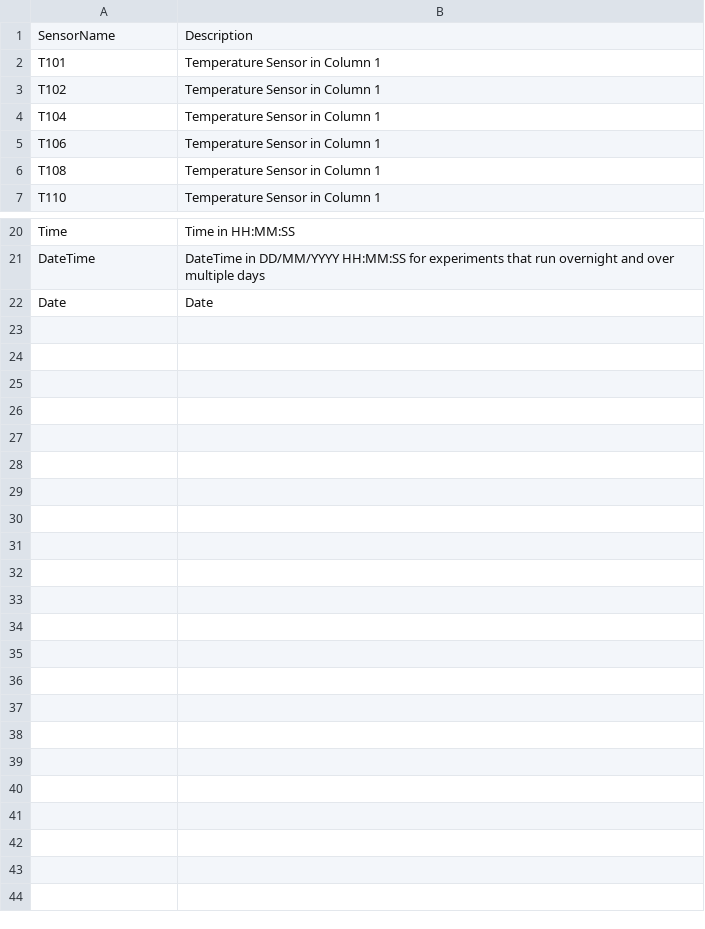
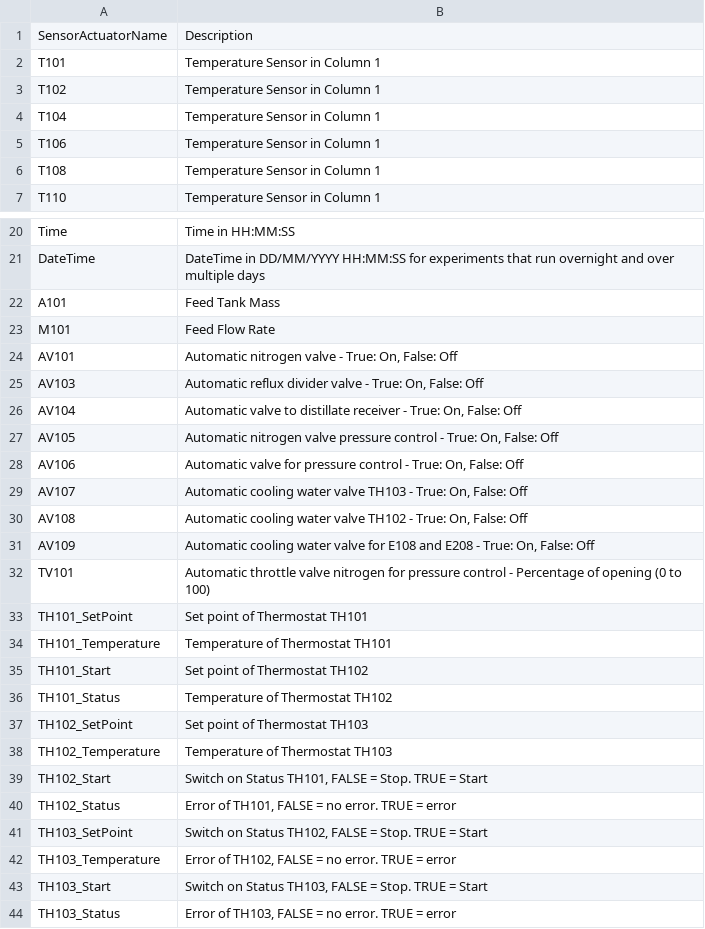
Before and after one commit to AparnaMuraleedharan/DataVisualization, a CSV file: ContinuousDistillationData/ScenarioC_ReactiveOME/FeaturesOverview_OME.csv, drawn as a sheet; only a part is shown, gaps mark what is left out.

```diff
--- a/ContinuousDistillationData/ScenarioC_ReactiveOME/FeaturesOverview_OME.csv
+++ b/ContinuousDistillationData/ScenarioC_ReactiveOME/FeaturesOverview_OME.csv
@@ -1,2 +1,2 @@
-SensorName,Description
+SensorActuatorName,Description
 T101,Temperature Sensor in Column 1
@@ -21,2 +21,24 @@ Time,Time in HH:MM:SS
 DateTime,DateTime in DD/MM/YYYY HH:MM:SS for experiments that run overnight and over multiple days
-Date,Date
+A101,Feed Tank Mass
+M101,Feed Flow Rate
+AV101,"Automatic nitrogen valve - True: On, False: Off"
+AV103,"Automatic reflux divider valve - True: On, False: Off"
+AV104,"Automatic valve to distillate receiver - True: On, False: Off"
+AV105,"Automatic nitrogen valve pressure control - True: On, False: Off"
+AV106,"Automatic valve for pressure control - True: On, False: Off"
+AV107,"Automatic cooling water valve TH103 - True: On, False: Off"
+AV108,"Automatic cooling water valve TH102 - True: On, False: Off"
+AV109,"Automatic cooling water valve for E108 and E208 - True: On, False: Off"
+TV101,Automatic throttle valve nitrogen for pressure control - Percentage of opening (0 to 100)
+TH101_SetPoint,Set point of Thermostat TH101
+TH101_Temperature,Temperature of Thermostat TH101
+TH101_Start,Set point of Thermostat TH102
+TH101_Status,Temperature of Thermostat TH102
+TH102_SetPoint,Set point of Thermostat TH103
+TH102_Temperature,Temperature of Thermostat TH103
+TH102_Start,"Switch on Status TH101, FALSE = Stop. TRUE = Start"
+TH102_Status,"Error of TH101, FALSE = no error. TRUE = error"
+TH103_SetPoint,"Switch on Status TH102, FALSE = Stop. TRUE = Start"
+TH103_Temperature,"Error of TH102, FALSE = no error. TRUE = error"
+TH103_Start,"Switch on Status TH103, FALSE = Stop. TRUE = Start"
+TH103_Status,"Error of TH103, FALSE = no error. TRUE = error"
```
Also changed, not shown: ContinuousDistillationData/ScenarioA_SingleComponent_Water/FeaturesOverview_Water.csv, ContinuousDistillationData/ScenarioB_BinaryComponent_n-butanolwater/FeaturesOverview_ButanolWater.csv, 53 other files.
